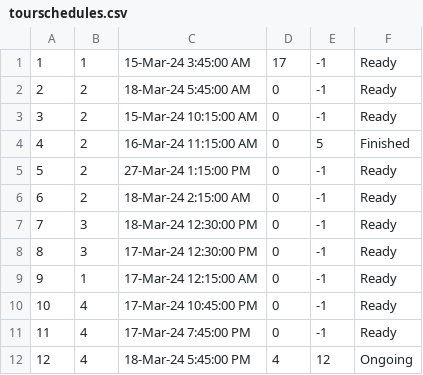
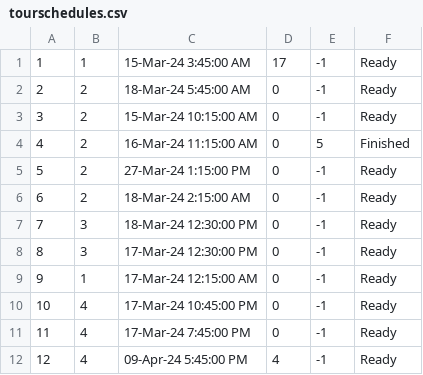
Before and after one commit to VeljkoW/Tourism-Accommodation-Management-App, a CSV file: Resources/Data/tourschedules.csv, drawn as a sheet.

```diff
--- a/Resources/Data/tourschedules.csv
+++ b/Resources/Data/tourschedules.csv
@@ -11,2 +11,2 @@
 11|4|17-Mar-24 7:45:00 PM|0|-1|Ready
-12|4|18-Mar-24 5:45:00 PM|4|12|Ongoing
+12|4|09-Apr-24 5:45:00 PM|4|-1|Ready
```
Also changed, not shown: 9 other files.
